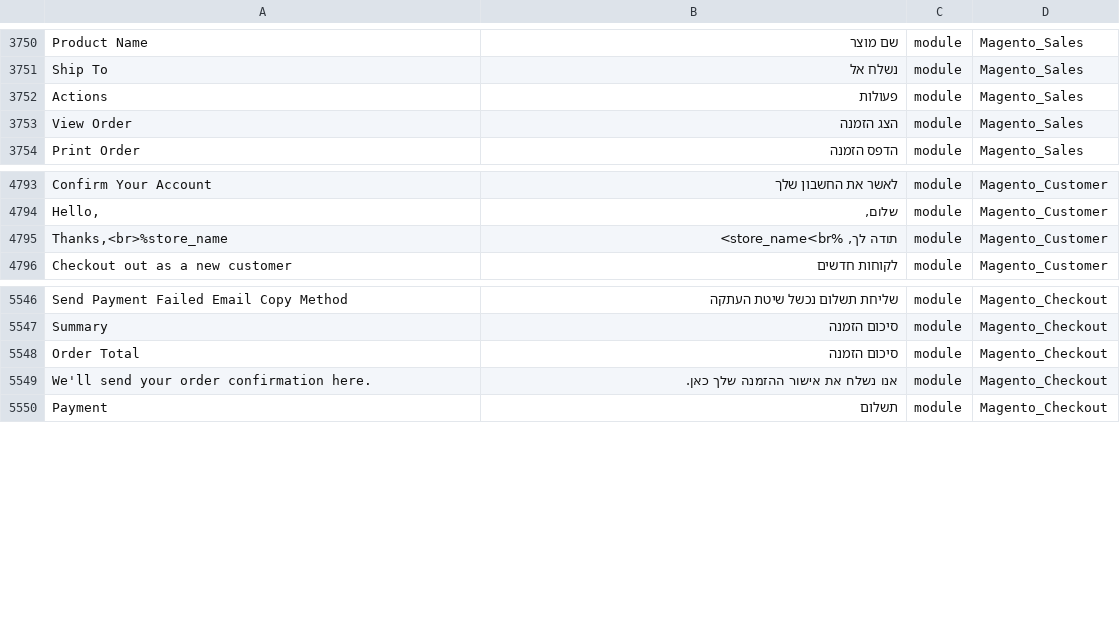
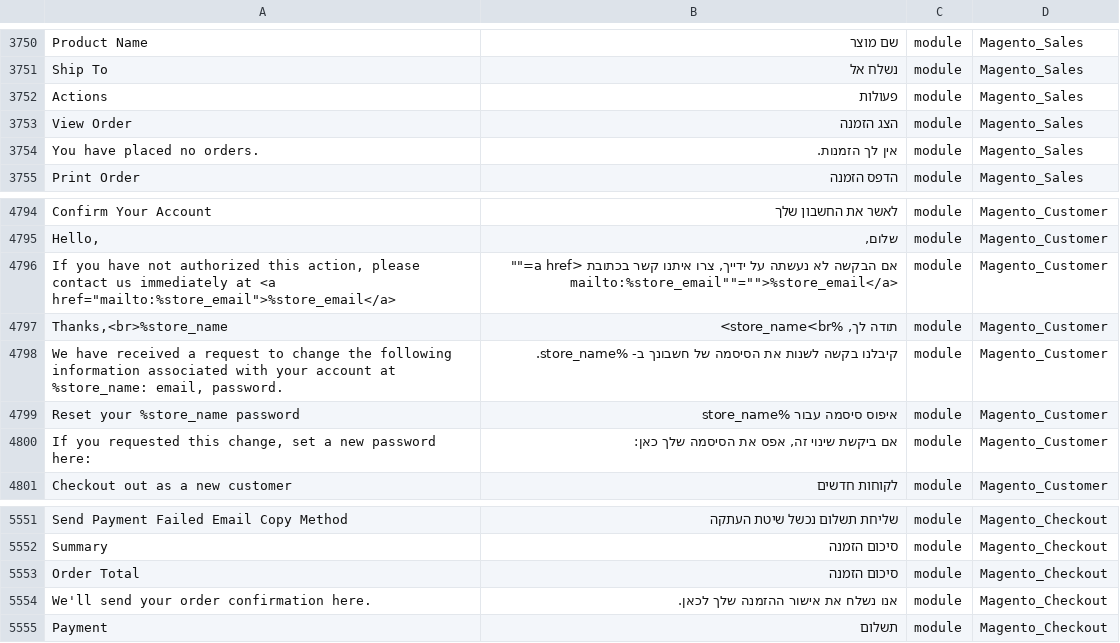
Before and after one commit to Magento2Translations/language_he_il, a CSV file: he_IL.csv, drawn as a sheet; only a part is shown, gaps mark what is left out; addresses are those after the commit; the diff names each change by its address in the sheet, - before the commit and + after, or states it on an @@ line.

```diff
--- a/he_IL.csv
+++ b/he_IL.csv
+row 3754: You have placed no orders. | אין לך הזמנות. | module | Magento_Sales
+row 4796: If you have not authorized this action, please contact us immediately at <a href="mailto:%store_email">%store_email</a> | אם הבקשה לא נעשתה על ידייך, צרו איתנו קשר בכתובת <a href="" mailto:%store_email""="">%store_email</a> | module | Magento_Customer
+row 4798: We have received a request to change the following information associated with your account at %store_name: email, password. | קיבלנו בקשה לשנות את הסיסמה של חשבונך ב- %store_name. | module | Magento_Customer
+row 4799: Reset your %store_name password | איפוס סיסמה עבור %store_name | module | Magento_Customer
+row 4800: If you requested this change, set a new password here: | אם ביקשת שינוי זה, אפס את הסיסמה שלך כאן: | module | Magento_Customer
-B5554: אנו נשלח את אישור ההזמנה שלך כאן.
+B5554: אנו נשלח את אישור ההזמנה שלך לכאן.
```
Also changed, not shown: 1 other file.
